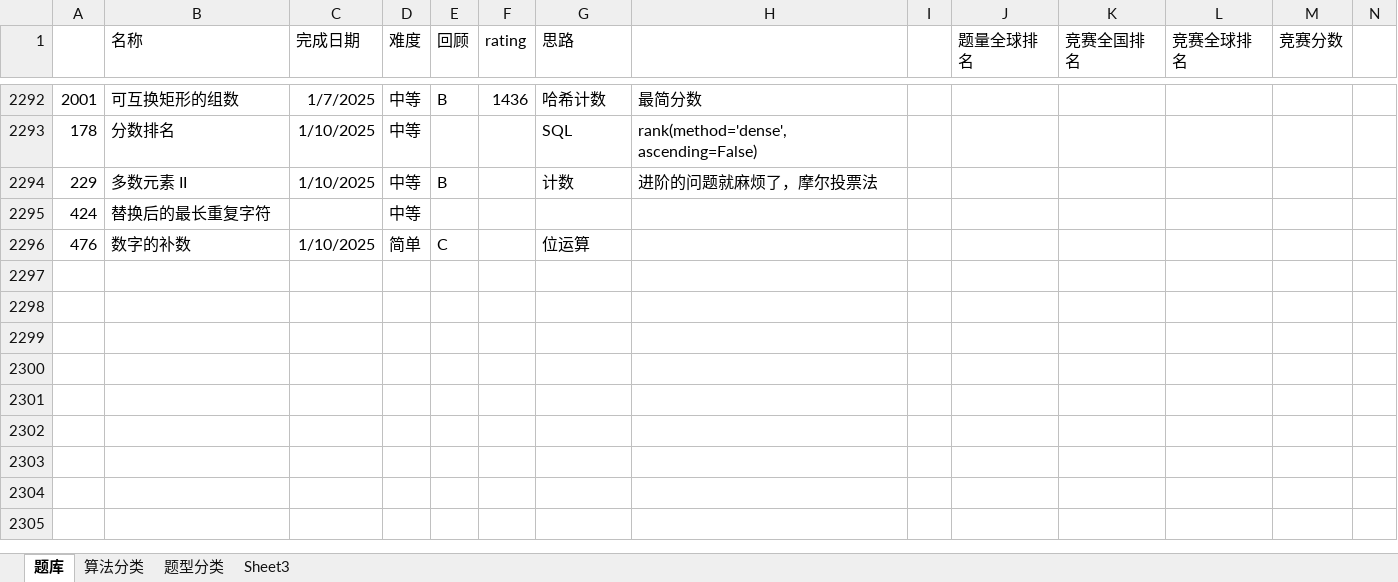
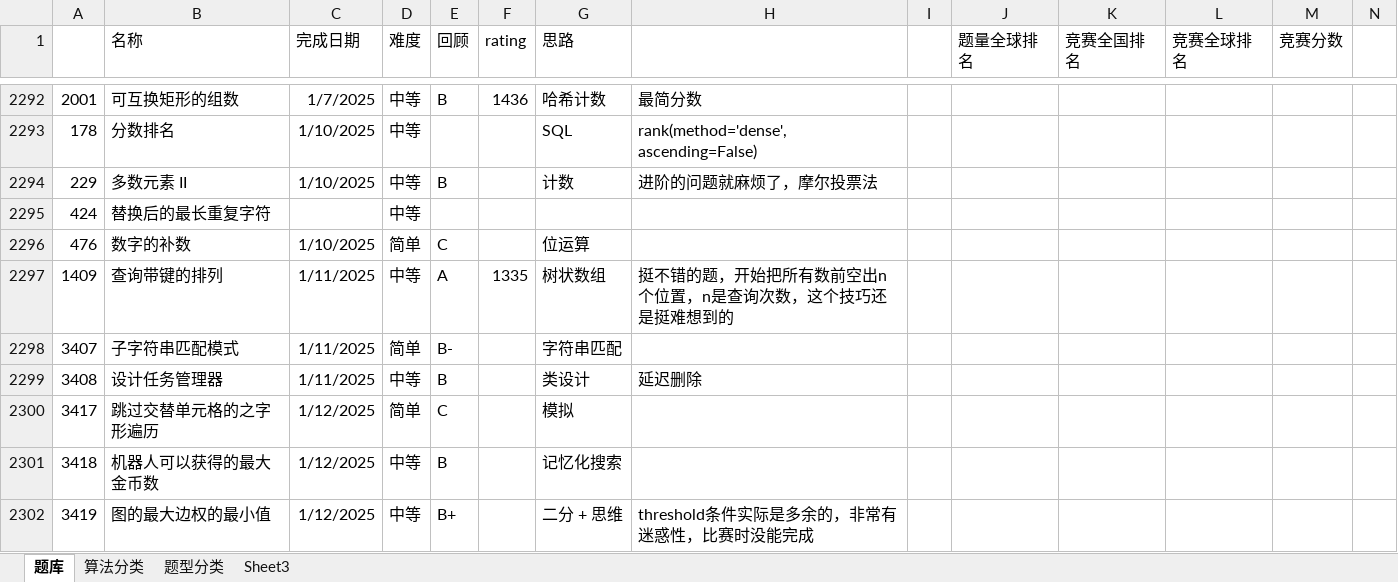
Before and after one commit to wangsun39/leetcode, an Excel workbook: Problems.xlsx, sheet 题库, drawn as a sheet; only a part is shown, gaps mark what is left out; values as stored, in another font and other column widths than the file's, no borders; charts and pictures not drawn; the diff names each change by its address in the sheet, - before the commit and + after, or states it on an @@ line.

```diff
--- a/Problems.xlsx (sheet 题库)
+++ b/Problems.xlsx (sheet 题库)
+row 2297: 1409 | 查询带键的排列 | 1/11/2025 | 中等 | A | 1335 | 树状数组 | 挺不错的题，开始把所有数前空出n个位置，n是查询次数，这个技巧还是挺难想到的
+row 2298: 3407 | 子字符串匹配模式 | 1/11/2025 | 简单 | B- |  | 字符串匹配
+row 2299: 3408 | 设计任务管理器 | 1/11/2025 | 中等 | B |  | 类设计 | 延迟删除
+row 2300: 3417 | 跳过交替单元格的之字形遍历 | 1/12/2025 | 简单 | C |  | 模拟
+row 2301: 3418 | 机器人可以获得的最大金币数 | 1/12/2025 | 中等 | B |  | 记忆化搜索
+row 2302: 3419 | 图的最大边权的最小值 | 1/12/2025 | 中等 | B+ |  | 二分 + 思维 | threshold条件实际是多余的，非常有迷惑性，比赛时没能完成
```
Also changed, not shown: 5 other files.
